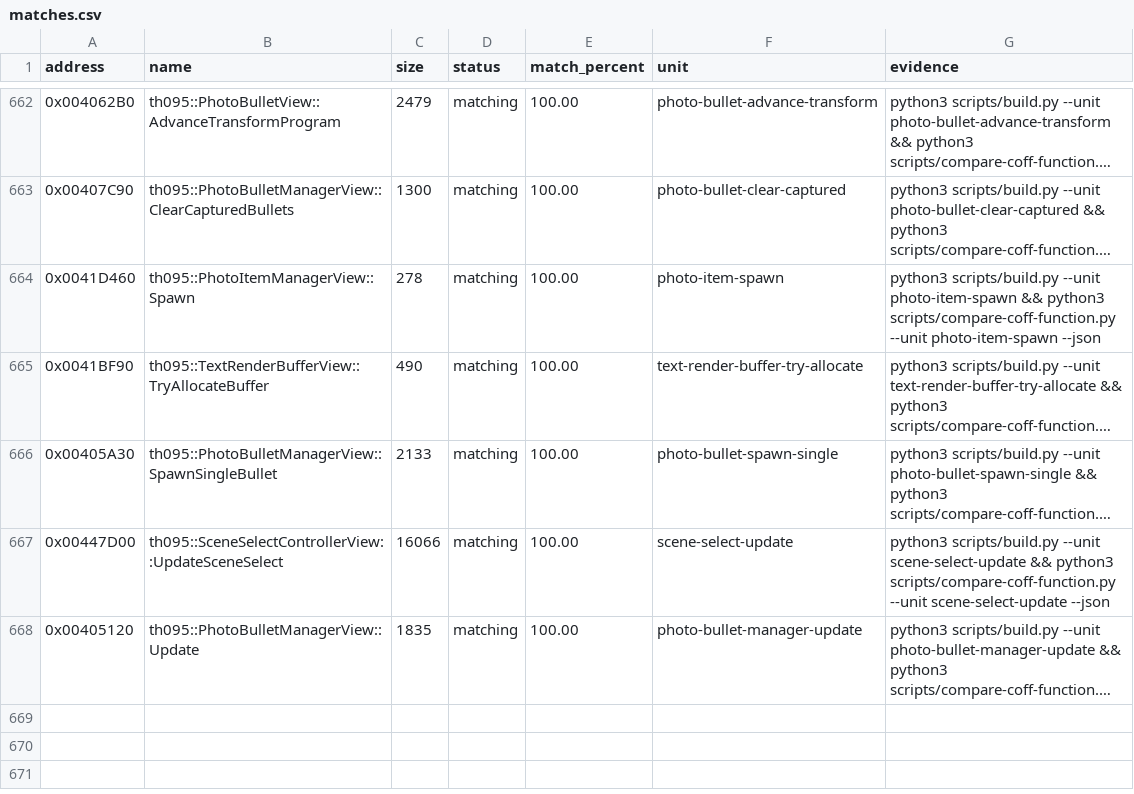
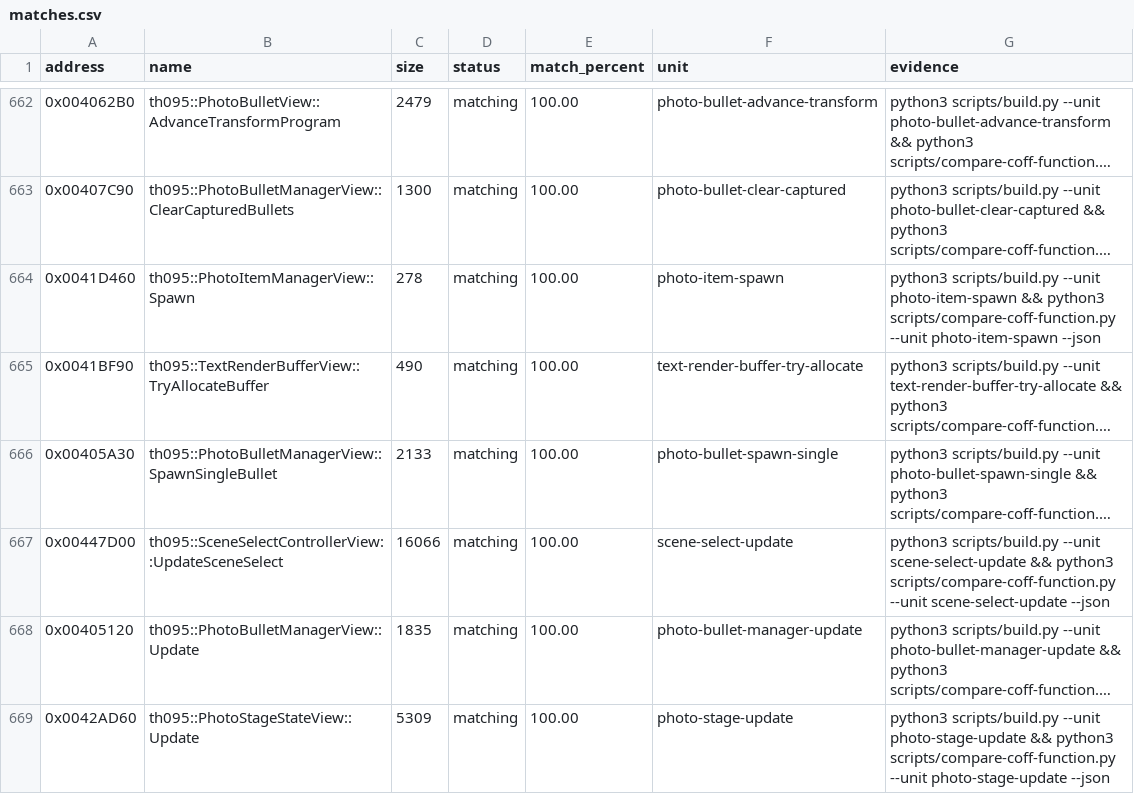
Before and after one commit to N0zoM1z0/th095, a CSV file: config/matches.csv, drawn as a sheet; only a part is shown, gaps mark what is left out; long unchanged cells end in …; the diff names each change by its address in the sheet, - before the commit and + after, or states it on an @@ line.

Commit message:
gpt-web: match PhotoStage update exactly

```diff
--- a/config/matches.csv
+++ b/config/matches.csv
+row 669: 0x0042AD60 | th095::PhotoStageStateView::Update | 5309 | matching | 100.00 | photo-stage-update | python3 scripts/build.py --unit photo-stage-update && python3 scripts/compare-coff-function.py --unit photo-stage-update --json
```
Also changed, not shown: config/function-origins.csv, config/functions.csv, 7 other files.
